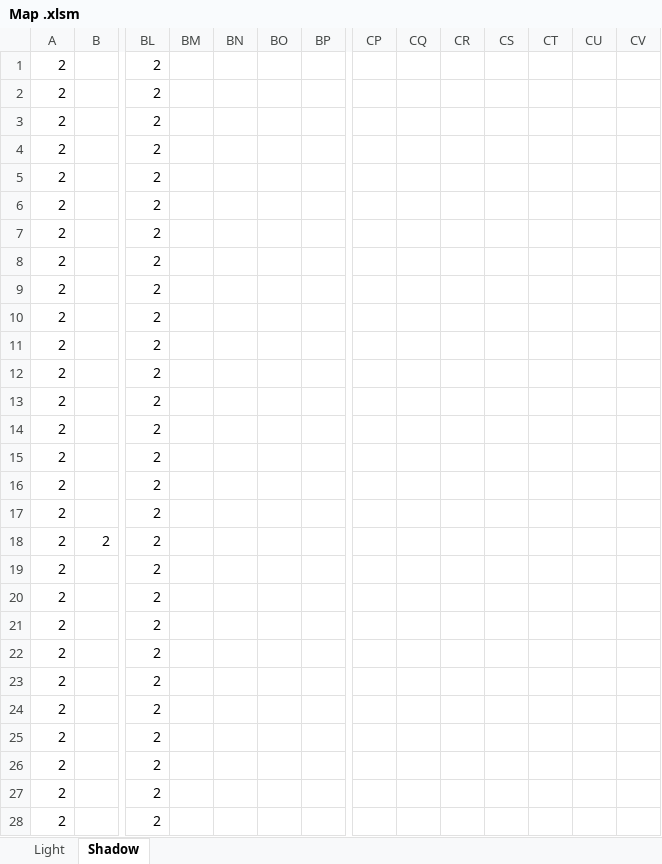
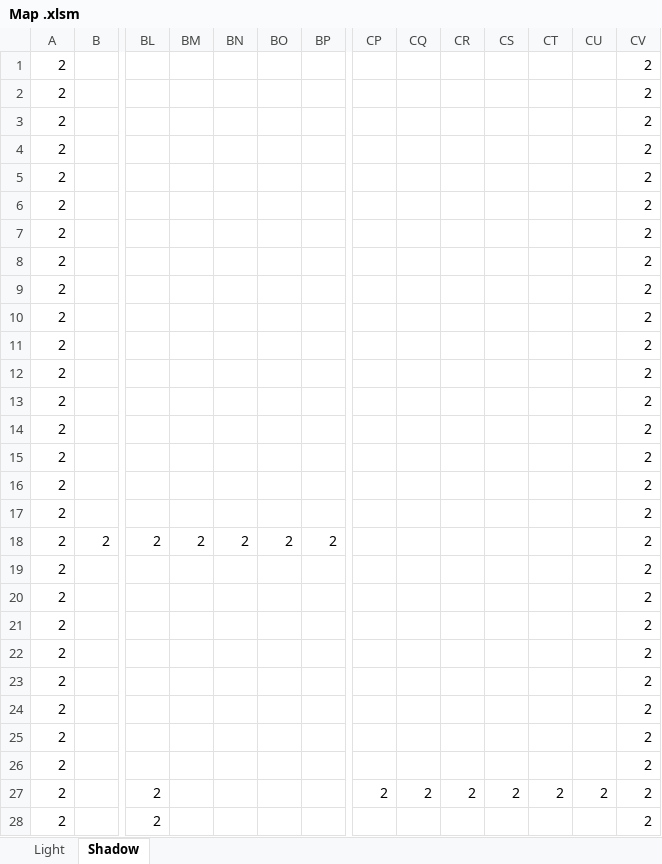
Before and after one commit to ShizukiONI/Shadow-Light, an Excel workbook: 1年生_２Dゲーム_鬼武静輝/Project/Resource/Map .xlsm, sheet Shadow, drawn as a sheet; only a part is shown, gaps mark what is left out; values as stored, in another font and other column widths than the file's, no borders; charts and pictures and conditional formats not drawn; removed rows and columns are numbered as before the commit, all else as after; rows hold the shown columns only; the diff covers the shown part only; the diff names each change by its address in the sheet, - before the commit and + after, or states it on an @@ line.

```diff
--- a/1年生_２Dゲーム_鬼武静輝/Project/Resource/Map .xlsm (sheet Shadow)
+++ b/1年生_２Dゲーム_鬼武静輝/Project/Resource/Map .xlsm (sheet Shadow)
-BL1:BL17: 2
+BL1:BL17: (empty)
-CV1:CV22: (empty)
+CV1:CV22: 2
-BM18: (empty)
+BM18: 2
-BN18: (empty)
+BN18: 2
-BO18: (empty)
+BO18: 2
-BP18: (empty)
+BP18: 2
-BL19:BL22: 2
+BL19:BL22: (empty)
-row 23: 2 |  | 2
+row 23: 2 |  |  |  |  |  |  |  |  |  |  |  |  | 2
-BL24:BL26: 2
+BL24:BL26: (empty)
-CV24:CV26: (empty)
+CV24:CV26: 2
-row 27: 2 |  | 2
+row 27: 2 |  | 2 |  |  |  |  | 2 | 2 | 2 | 2 | 2 | 2 | 2
-CV28: (empty)
+CV28: 2
```
Also changed, not shown: 1 edited cell elsewhere in this sheet, sheet Light, charts or pictures, 1年生_２Dゲーム_鬼武静輝/Project/Resource/LightMap.xlsm, 8 other files.
